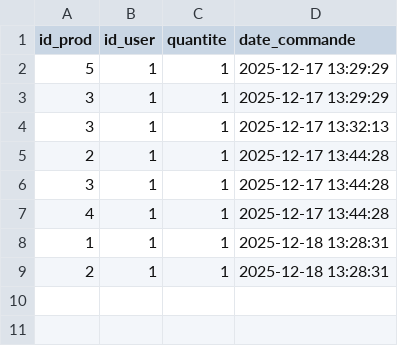
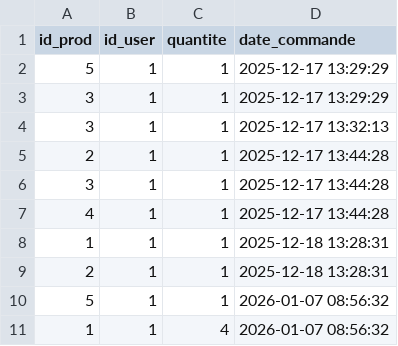
Before and after one commit to mbrahimi-maker/Projet-4, a CSV file: Data/commande.csv, drawn as a sheet; the diff names each change by its address in the sheet, - before the commit and + after, or states it on an @@ line.

```diff
--- a/Data/commande.csv
+++ b/Data/commande.csv
+row 10: 5 | 1 | 1 | 2026-01-07 08:56:32
+row 11: 1 | 1 | 4 | 2026-01-07 08:56:32
```
Also changed, not shown: Data/logs.csv, Data/produit.csv, 2 other files.
